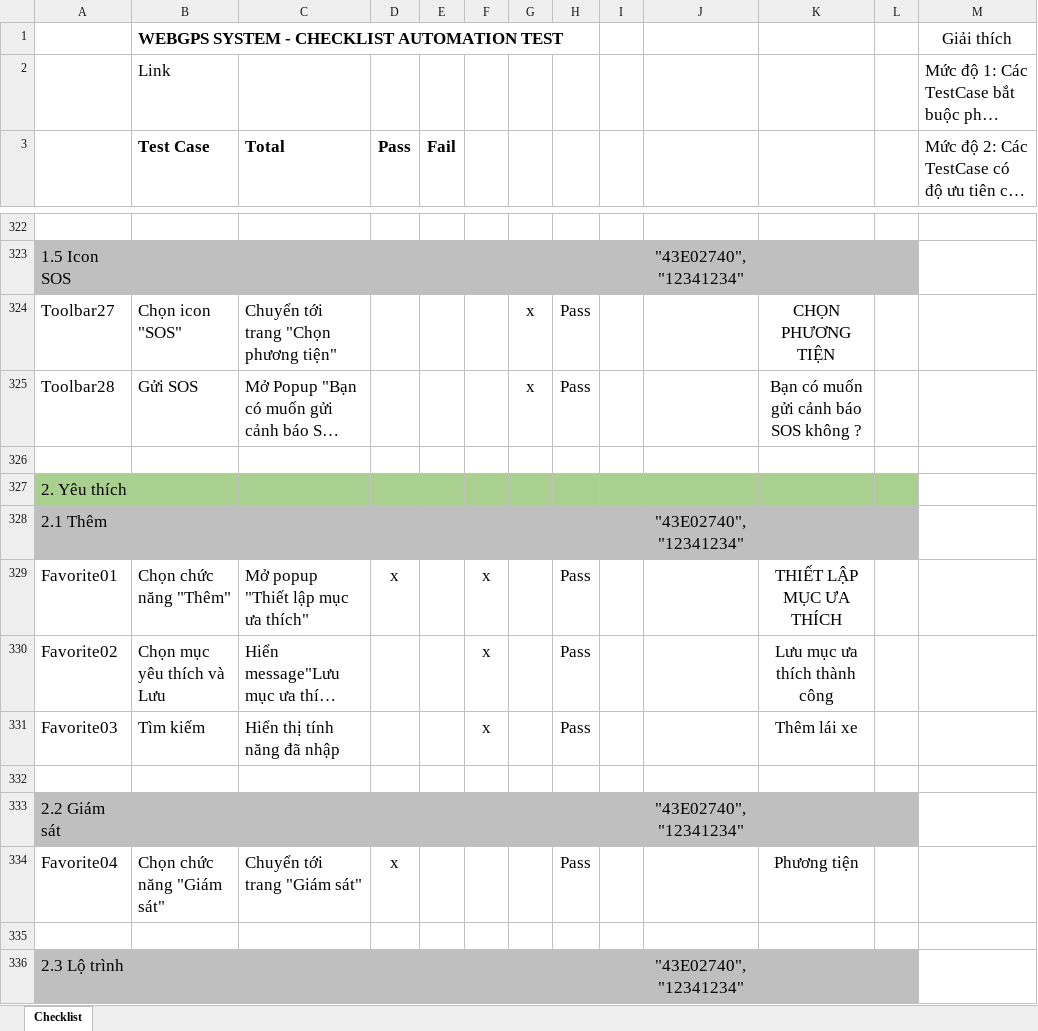
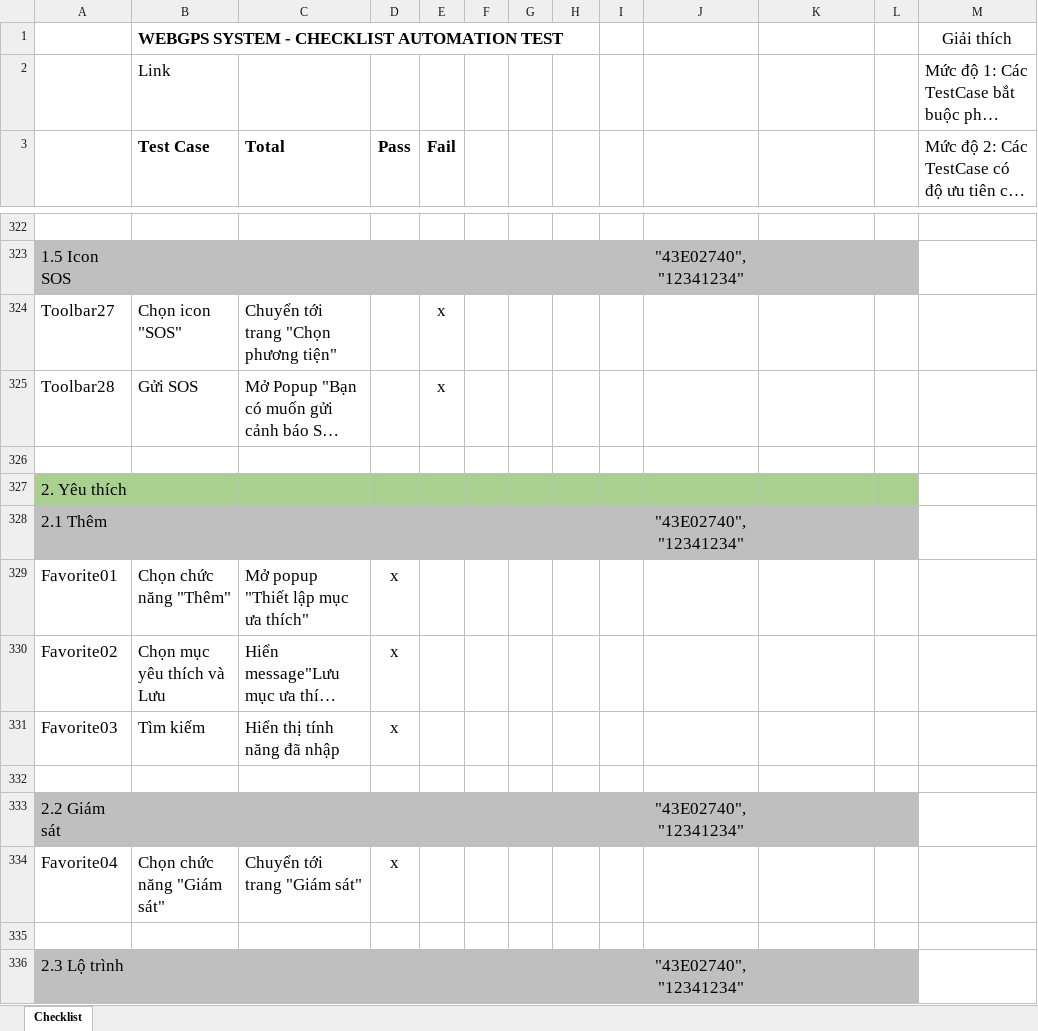
Before and after one commit to truongvck3313/BA_GPS_APP, an Excel workbook: GPS_APPChecklistForAutoTest.xlsx, sheet Checklist, drawn as a sheet; only a part is shown, gaps mark what is left out; long unchanged cells end in …; values as stored, in another font and other column widths than the file's, no borders; charts and pictures and conditional formats not drawn; the diff covers the shown part only; the diff names each change by its address in the sheet, - before the commit and + after, or states it on an @@ line.

```diff
--- a/GPS_APPChecklistForAutoTest.xlsx (sheet Checklist)
+++ b/GPS_APPChecklistForAutoTest.xlsx (sheet Checklist)
-E324:E325 (Fail): (empty)
+E324:E325 (Fail): x
-G324:G325: x
+G324:G325: (empty)
-H324:H325: Pass
+H324:H325: (empty)
-K324: CHỌN PHƯƠNG TIỆN
+K324: (empty)
-K325: Bạn có muốn gửi cảnh báo SOS không ?
+K325: (empty)
-F329:F331: x
+F329:F331: (empty)
-H329:H331: Pass
+H329:H331: (empty)
-K329: THIẾT LẬP MỤC ƯA THÍCH
+K329: (empty)
-D330:D331 (Pass): (empty)
+D330:D331 (Pass): x
-K330: Lưu mục ưa thích thành công
+K330: (empty)
-K331: Thêm lái xe
+K331: (empty)
-H334: Pass
+H334: (empty)
-K334: Phương tiện
+K334: (empty)
```
Also changed, not shown: 297 added rows, 4 removed rows and 392 edited cells elsewhere in this sheet, charts or pictures, bangluudulieu_tamthoiapp.xlsx, 13 other files.
